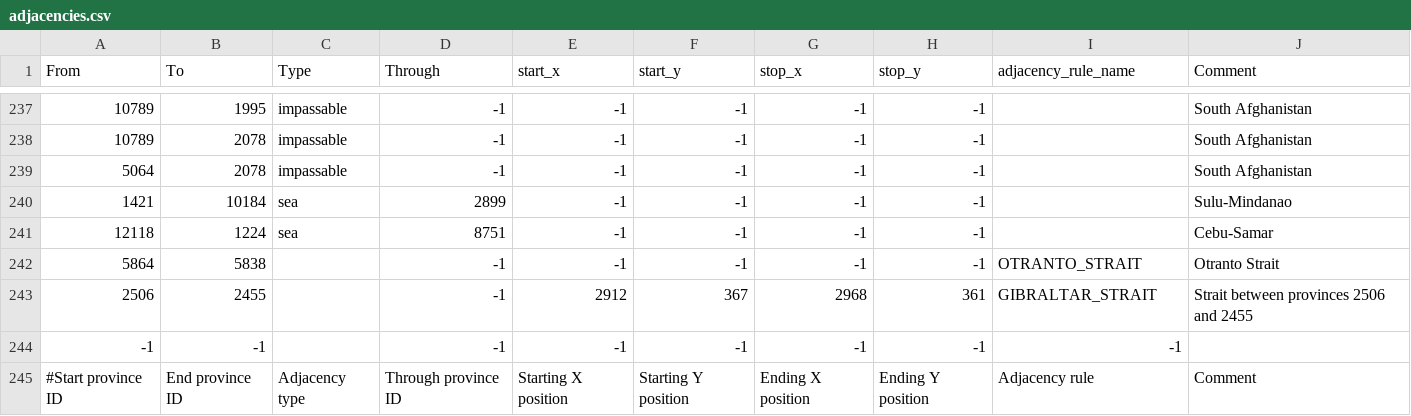
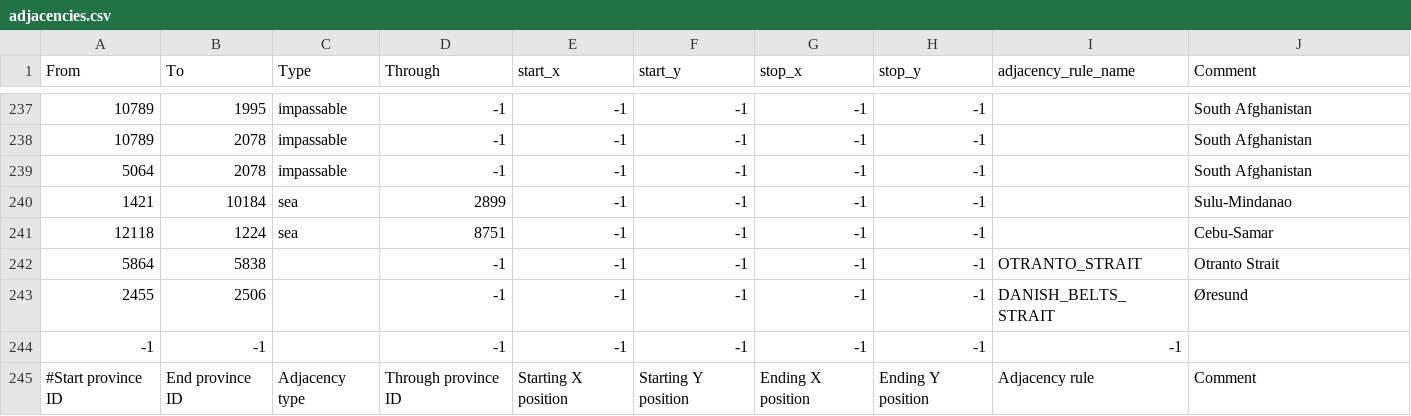
Before and after one commit to nickadminroot/BigLeninHistMod, a CSV file: BigLeninHistMod/map/adjacencies.csv, drawn as a sheet; only a part is shown, gaps mark what is left out; removed rows and columns are numbered as before the commit, all else as after; the diff names each change by its address in the sheet, - before the commit and + after, or states it on an @@ line.

```diff
--- a/BigLeninHistMod/map/adjacencies.csv
+++ b/BigLeninHistMod/map/adjacencies.csv
-row 243: 2506 | 2455 |  | -1 | 2912 | 367 | 2968 | 361 | GIBRALTAR_STRAIT | Strait between provinces 2506 and 2455
+row 243: 2455 | 2506 |  | -1 | -1 | -1 | -1 | -1 | DANISH_BELTS_STRAIT | Øresund
```
Also changed, not shown: 1 other file.
